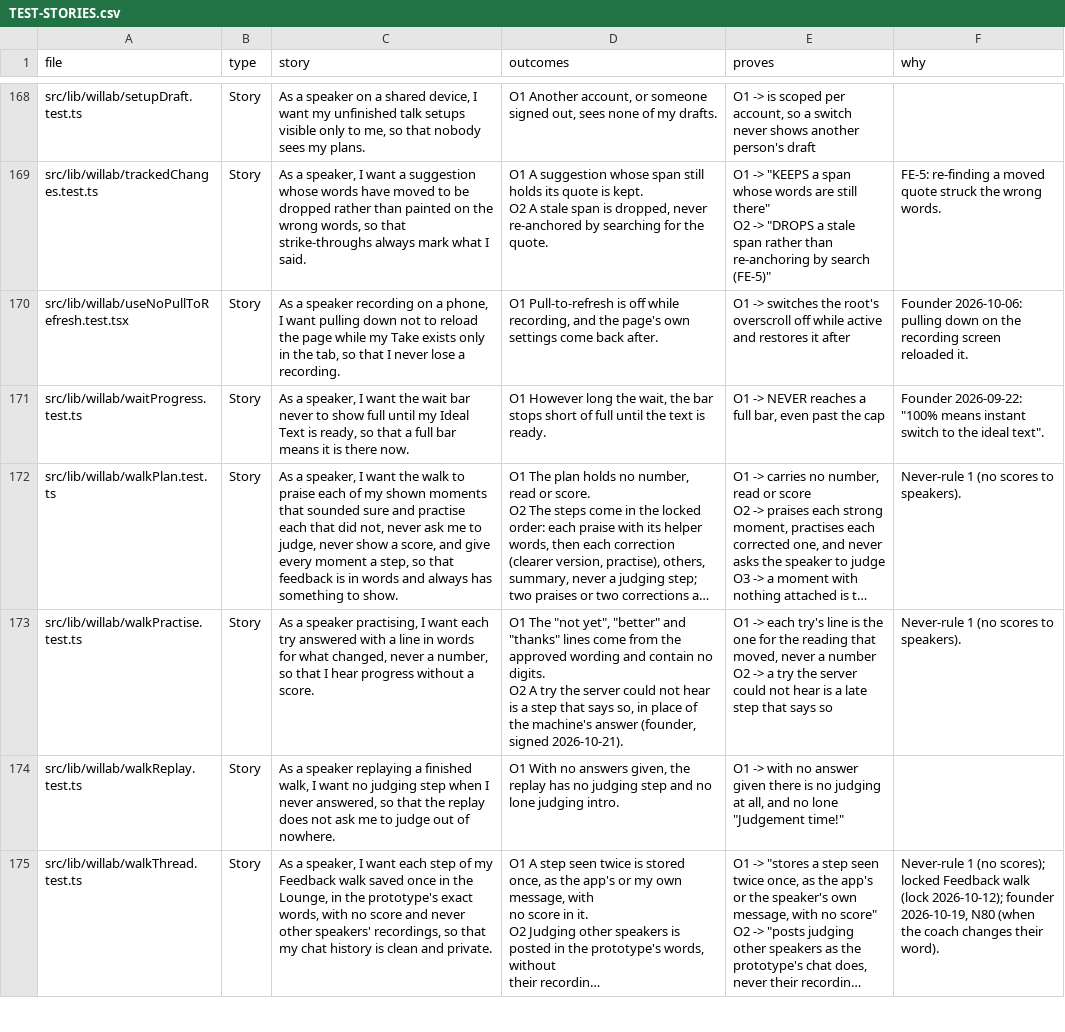
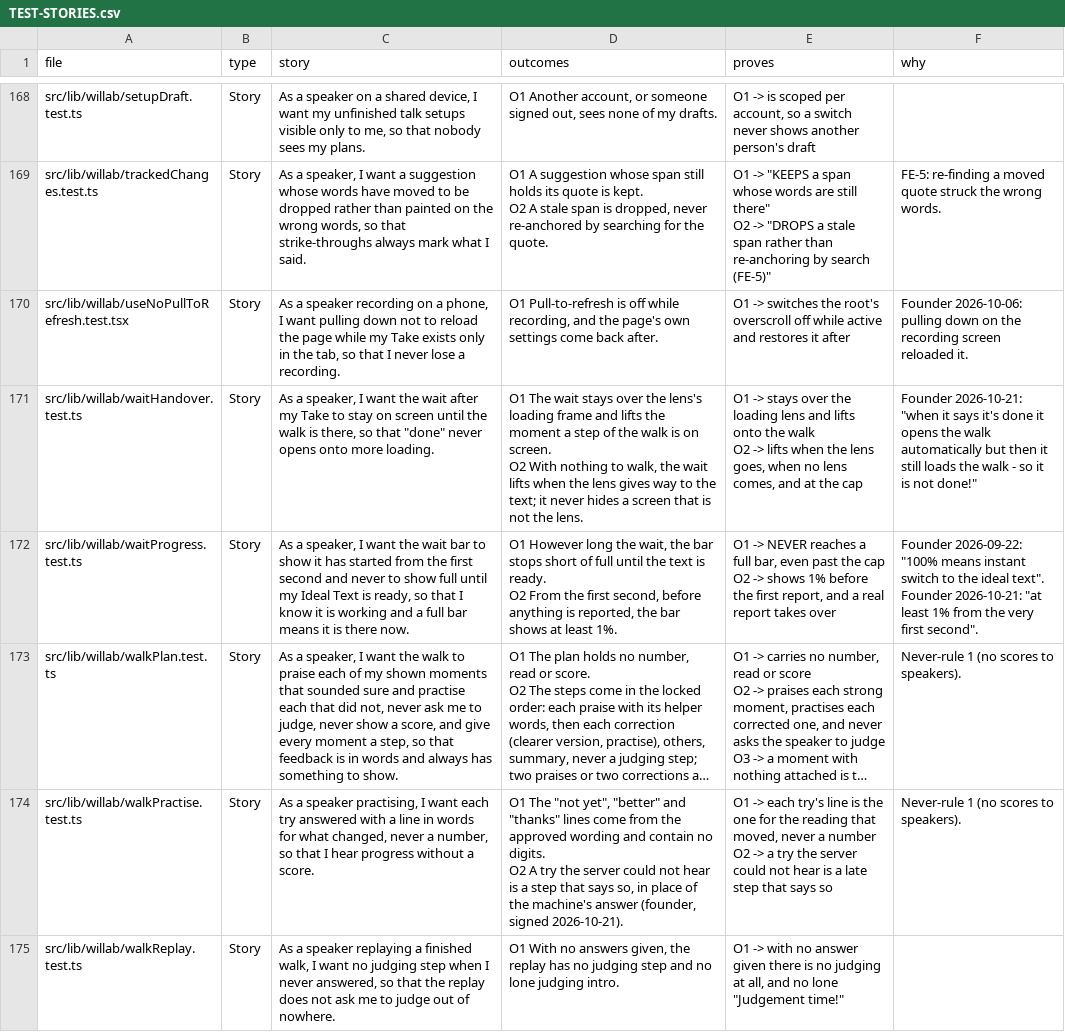
Before and after one commit to wilplus/frontend-cursor, a CSV file: docs/TEST-STORIES.csv, drawn as a sheet; only a part is shown, gaps mark what is left out; the shorter side is filled out with more unchanged rows; long unchanged cells end in …; addresses are those after the commit; ↵ is a line break in a cell; the diff names each change by its address in the sheet, - before the commit and + after, or states it on an @@ line.

```diff
--- a/docs/TEST-STORIES.csv
+++ b/docs/TEST-STORIES.csv
+row 171: src/lib/willab/waitHandover.test.ts | Story | As a speaker, I want the wait after my Take to stay on screen until the walk is there, so that "done" never opens onto more loading. | O1 The wait stays over the lens's loading frame and lifts the moment a step of the walk is on screen. ↵ O2 With nothing to walk, the wait lifts when the lens gives way to the text; it never hides a screen that is not the lens. | O1 -> stays over the loading lens and lifts onto the walk ↵ O2 -> lifts when the lens goes, when no lens comes, and at the cap | Founder 2026-10-21: "when it says it's done it opens the walk automatically but then it still loads the walk - so it is not done!"
-C172 (story): …wait bar never to show full until my Ideal Text is ready, so that a full…
+C172 (story): …wait bar to show it has started from the first second and never to show full until my Ideal Text is ready, so that I know it is working and a full…
-D172 (outcomes): …is ready.
+D172 (outcomes): …is ready. ↵ O2 From the first second, before anything is reported, the bar shows at least 1%.
-E172 (proves): …the cap
+E172 (proves): …the cap ↵ O2 -> shows 1% before the first report, and a real report takes over
-F172 (why): …ideal text".
+F172 (why): …ideal text". Founder 2026-10-21: "at least 1% from the very first second".
```
Also changed, not shown: 15 other files.
